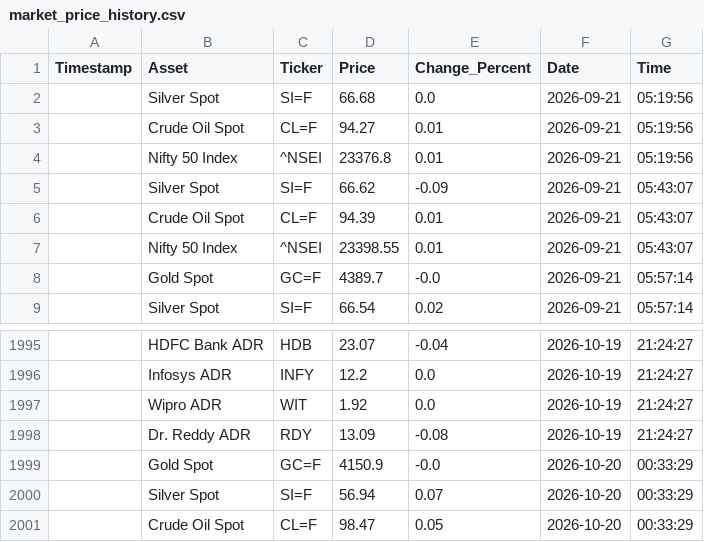
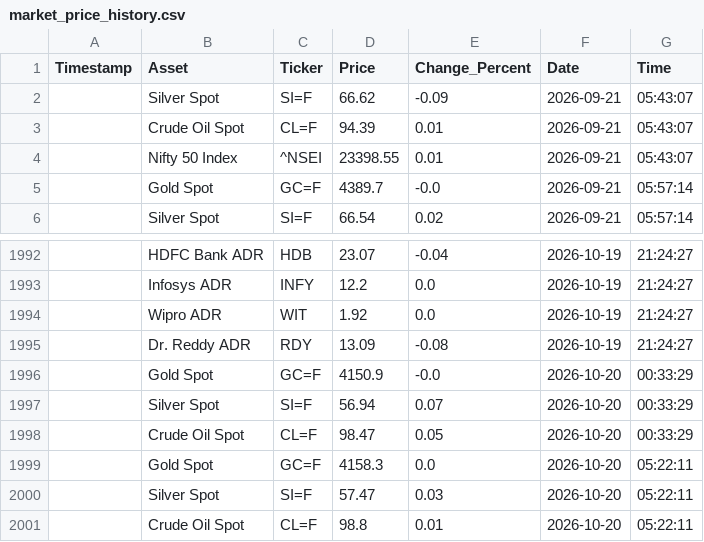
Before and after one commit to bubi001/etf-automated-tracker, a CSV file: market_price_history.csv, drawn as a sheet; only a part is shown, gaps mark what is left out; removed rows and columns are numbered as before the commit, all else as after; the diff names each change by its address in the sheet, - before the commit and + after, or states it on an @@ line.

```diff
--- a/market_price_history.csv
+++ b/market_price_history.csv
-row 2:  | Silver Spot | SI=F | 66.68 | 0.0 | 2026-09-21 | 05:19:56
-row 3:  | Crude Oil Spot | CL=F | 94.27 | 0.01 | 2026-09-21 | 05:19:56
-row 4:  | Nifty 50 Index | ^NSEI | 23376.8 | 0.01 | 2026-09-21 | 05:19:56
+row 1999:  | Gold Spot | GC=F | 4158.3 | 0.0 | 2026-10-20 | 05:22:11
+row 2000:  | Silver Spot | SI=F | 57.47 | 0.03 | 2026-10-20 | 05:22:11
+row 2001:  | Crude Oil Spot | CL=F | 98.8 | 0.01 | 2026-10-20 | 05:22:11
```
